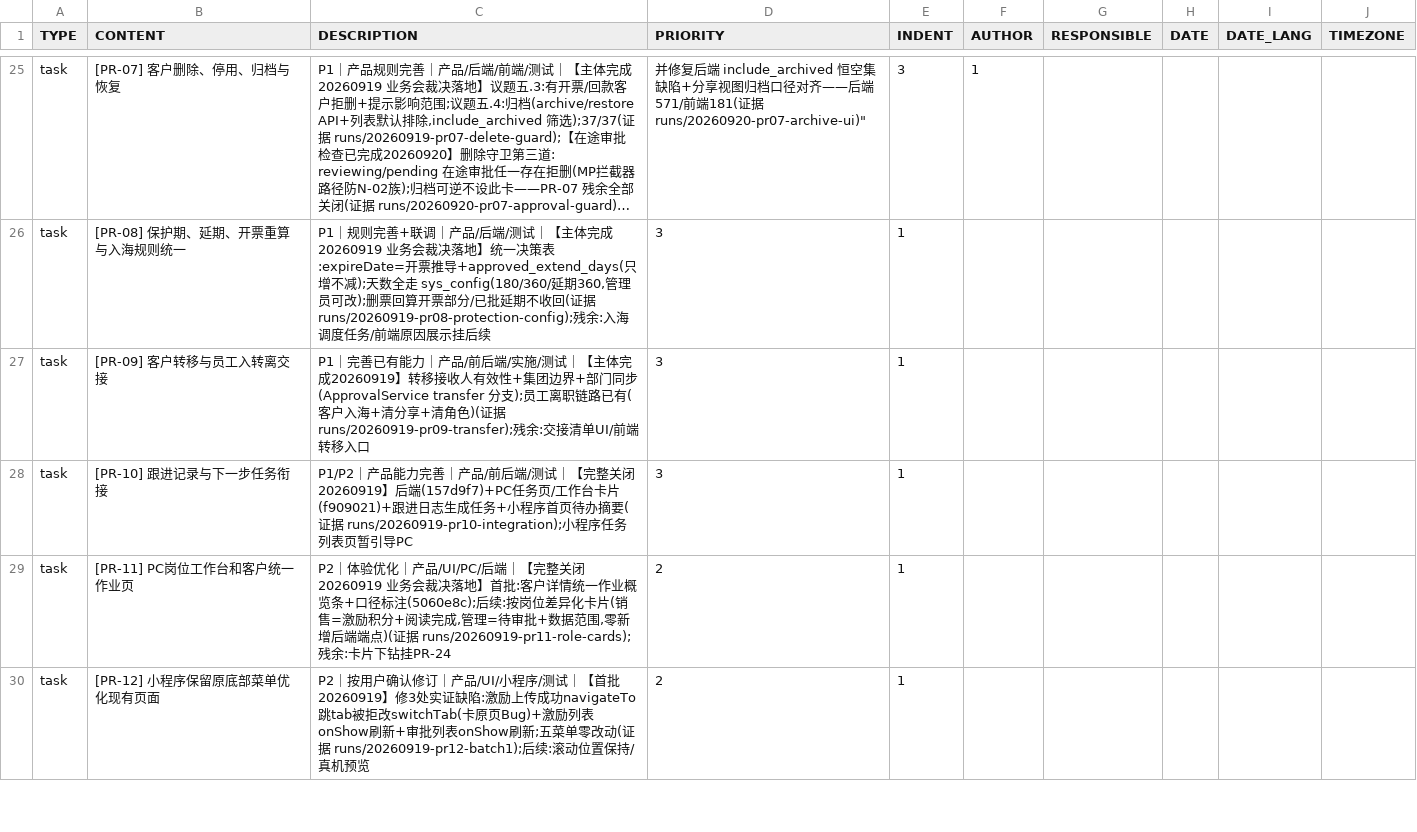
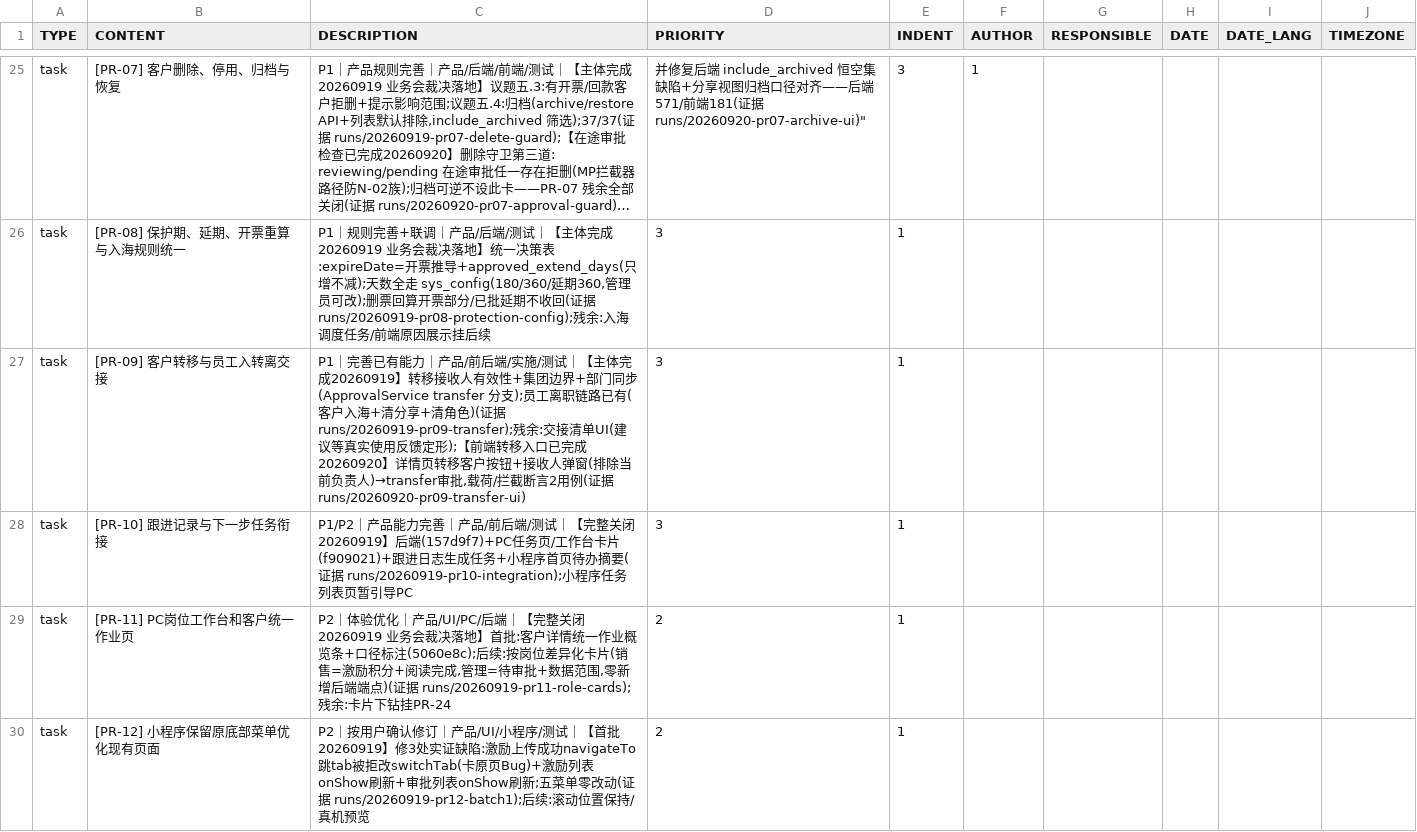
Before and after one commit to Eastdongjun/AigiCRM, a CSV file: 00-项目管理/AIGICRM-PR24-todoist.csv, drawn as a sheet; only a part is shown, gaps mark what is left out; long unchanged cells end in …; the diff names each change by its address in the sheet, - before the commit and + after, or states it on an @@ line.

Commit message:
docs(pm): PR-09 台账补记 —— 前端转移入口完成(1a4ec7b)

```diff
--- a/00-项目管理/AIGICRM-PR24-todoist.csv
+++ b/00-项目管理/AIGICRM-PR24-todoist.csv
-C27 (DESCRIPTION): …交接清单UI/前端转移入口
+C27 (DESCRIPTION): …交接清单UI(建议等真实使用反馈定形);【前端转移入口已完成20260920】详情页转移客户按钮+接收人弹窗(排除当前负责人)→transfer审批,载荷/拦截断言2用例(证据 runs/20260920-pr09-transfer-ui)
```
